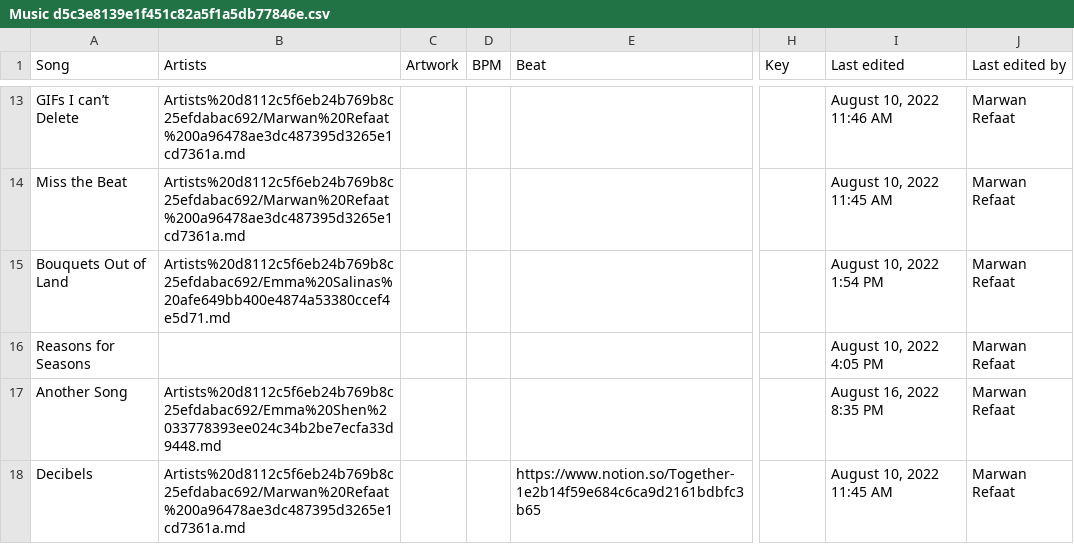
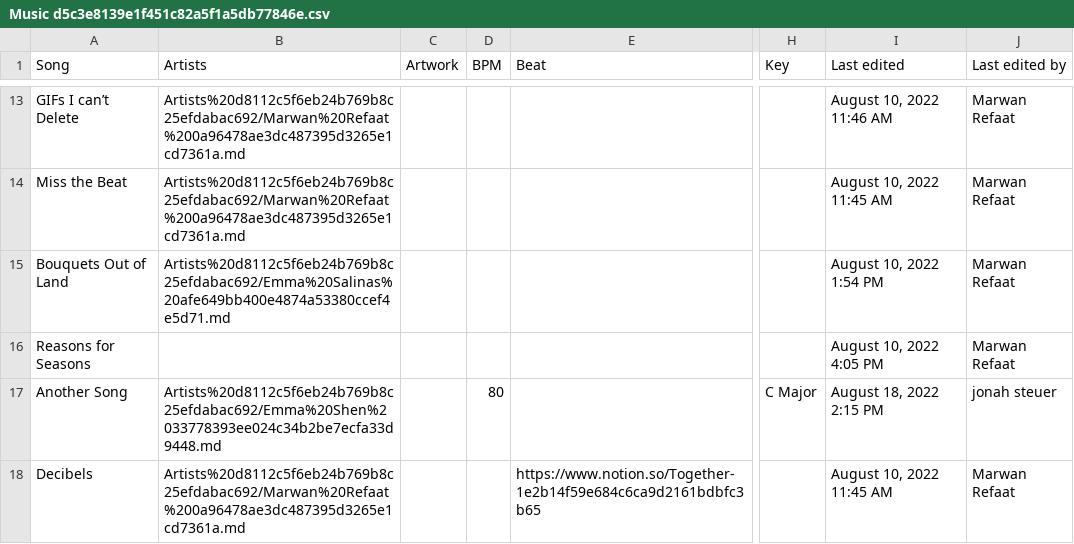
Before and after one commit to MarwanRefaat/transcend, a CSV file: markdown/Transcend ba178c00be234456922f79ff41328167/Music d5c3e8139e1f451c82a5f1a5db77846e.csv, drawn as a sheet; only a part is shown, gaps mark what is left out; the diff covers the shown part only; the diff names each change by its address in the sheet, - before the commit and + after, or states it on an @@ line.

```diff
--- a/markdown/Transcend ba178c00be234456922f79ff41328167/Music d5c3e8139e1f451c82a5f1a5db77846e.csv
+++ b/markdown/Transcend ba178c00be234456922f79ff41328167/Music d5c3e8139e1f451c82a5f1a5db77846e.csv
-D17 (BPM): (empty)
+D17 (BPM): 80
-H17 (Key): (empty)
+H17 (Key): C Major
-I17 (Last edited): August 16, 2022 8:35 PM
+I17 (Last edited): August 18, 2022 2:15 PM
-J17 (Last edited by): Marwan Refaat
+J17 (Last edited by): jonah steuer
```
Also changed, not shown: 2 added rows and 2 edited cells elsewhere in this file, markdown/Transcend ba178c00be234456922f79ff41328167/Artists d8112c5f6eb24b769b8c25efdabac692.csv, 22 other files.
